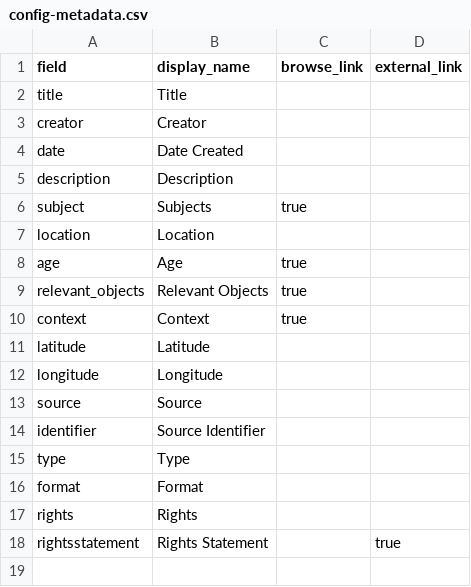
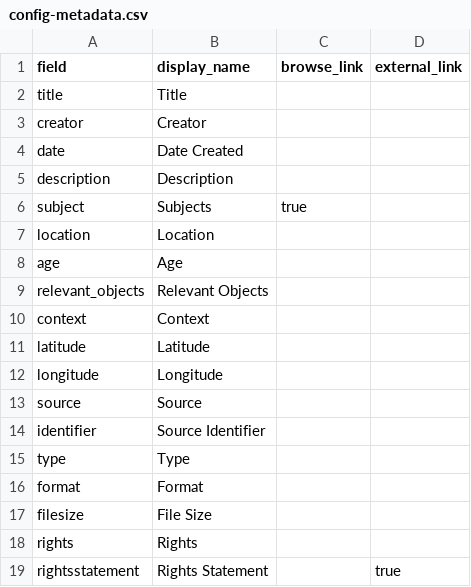
Before and after one commit to legdead/toddlerlife_rno, a CSV file: _data/config-metadata.csv, drawn as a sheet.

Commit message:
Update config-metadata.csv
removed true buttons

```diff
--- a/_data/config-metadata.csv
+++ b/_data/config-metadata.csv
@@ -7,5 +7,5 @@ subject,Subjects,true
 location,Location
-age,Age,true
-relevant_objects, Relevant Objects,true
-context, Context,true
+age,Age,
+relevant_objects, Relevant Objects,
+context, Context,
 latitude,Latitude
@@ -16,2 +16,3 @@ type,Type,
 format,Format,
+filesize,File Size,
 rights,Rights,
```
